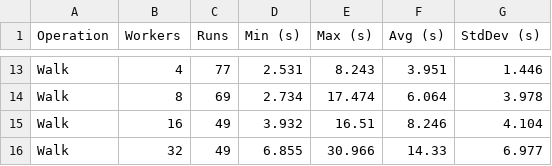
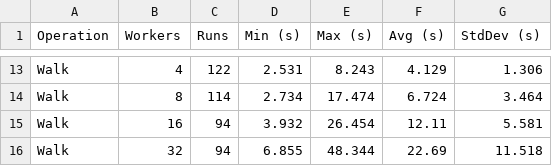
Before and after one commit to carlkidcrypto/ezsnmp, a CSV file: analysis/data/integration_test_results_history_multi_thread_tests_summary.csv, drawn as a sheet; only a part is shown, gaps mark what is left out; the diff covers the shown part only; the diff names each change by its address in the sheet, - before the commit and + after, or states it on an @@ line.

```diff
--- a/analysis/data/integration_test_results_history_multi_thread_tests_summary.csv
+++ b/analysis/data/integration_test_results_history_multi_thread_tests_summary.csv
-C13 (Runs): 77
+C13 (Runs): 122
-F13 (Avg (s)): 3.951
+F13 (Avg (s)): 4.129
-G13 (StdDev (s)): 1.446
+G13 (StdDev (s)): 1.306
-C14 (Runs): 69
+C14 (Runs): 114
-F14 (Avg (s)): 6.064
+F14 (Avg (s)): 6.724
-G14 (StdDev (s)): 3.978
+G14 (StdDev (s)): 3.464
-C15:C16 (Runs): 49
+C15:C16 (Runs): 94
-E15 (Max (s)): 16.51
+E15 (Max (s)): 26.454
-F15 (Avg (s)): 8.246
+F15 (Avg (s)): 12.11
-G15 (StdDev (s)): 4.104
+G15 (StdDev (s)): 5.581
-E16 (Max (s)): 30.966
+E16 (Max (s)): 48.344
-F16 (Avg (s)): 14.33
+F16 (Avg (s)): 22.69
-G16 (StdDev (s)): 6.977
+G16 (StdDev (s)): 11.518
```
Also changed, not shown: 38 edited cells elsewhere in this file, analysis/data/integration_test_results_history_fd_summary.csv, analysis/data/integration_test_results_history_multi_process_tests_summary.csv, 7 other files.
